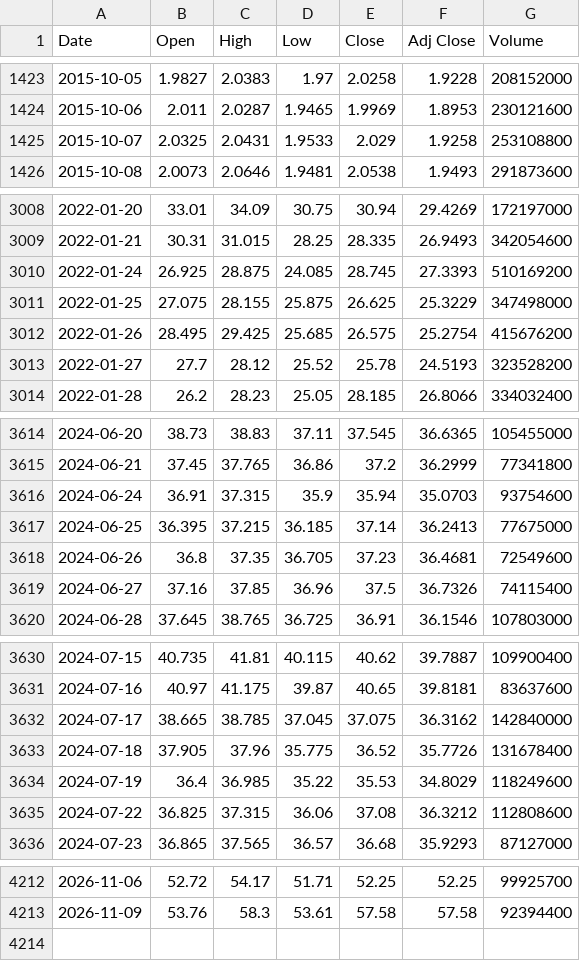
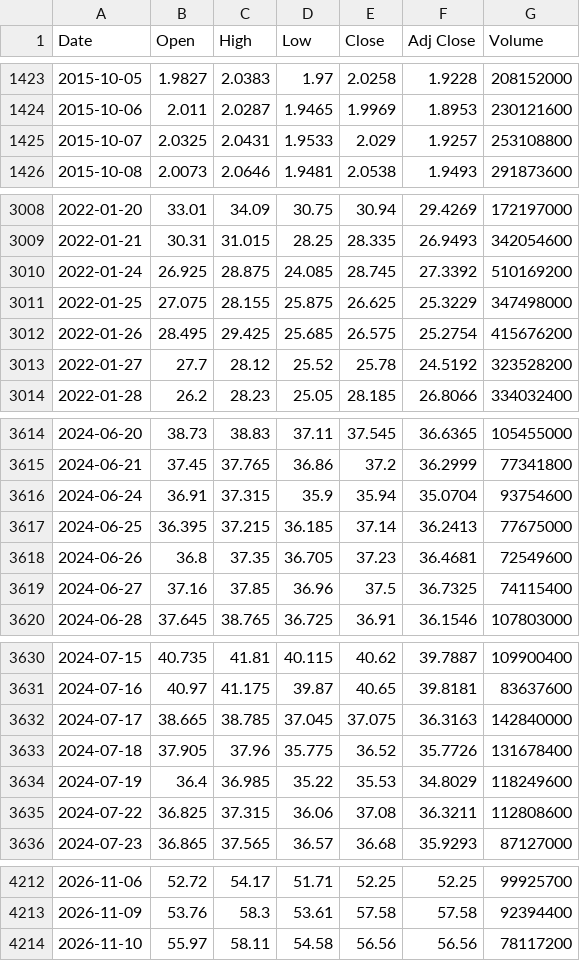
Before and after one commit to lifekoo112233-cmyk/Backtester-stock, a CSV file: data/TQQQ.csv, drawn as a sheet; only a part is shown, gaps mark what is left out; the diff covers the shown part only.

```diff
--- a/data/TQQQ.csv
+++ b/data/TQQQ.csv
@@ -1424,3 +1424,3 @@ Date,Open,High,Low,Close,Adj Close,Volume
 2015-10-06,2.011,2.0287,1.9465,1.9969,1.8953,230121600
-2015-10-07,2.0325,2.0431,1.9533,2.029,1.9258,253108800
+2015-10-07,2.0325,2.0431,1.9533,2.029,1.9257,253108800
 2015-10-08,2.0073,2.0646,1.9481,2.0538,1.9493,291873600
@@ -3009,6 +3009,6 @@ Date,Open,High,Low,Close,Adj Close,Volume
 2022-01-21,30.31,31.015,28.25,28.335,26.9493,342054600
-2022-01-24,26.925,28.875,24.085,28.745,27.3393,510169200
+2022-01-24,26.925,28.875,24.085,28.745,27.3392,510169200
 2022-01-25,27.075,28.155,25.875,26.625,25.3229,347498000
 2022-01-26,28.495,29.425,25.685,26.575,25.2754,415676200
-2022-01-27,27.7,28.12,25.52,25.78,24.5193,323528200
+2022-01-27,27.7,28.12,25.52,25.78,24.5192,323528200
 2022-01-28,26.2,28.23,25.05,28.185,26.8066,334032400
@@ -3615,6 +3615,6 @@ Date,Open,High,Low,Close,Adj Close,Volume
 2024-06-21,37.45,37.765,36.86,37.2,36.2999,77341800
-2024-06-24,36.91,37.315,35.9,35.94,35.0703,93754600
+2024-06-24,36.91,37.315,35.9,35.94,35.0704,93754600
 2024-06-25,36.395,37.215,36.185,37.14,36.2413,77675000
 2024-06-26,36.8,37.35,36.705,37.23,36.4681,72549600
-2024-06-27,37.16,37.85,36.96,37.5,36.7326,74115400
+2024-06-27,37.16,37.85,36.96,37.5,36.7325,74115400
 2024-06-28,37.645,38.765,36.725,36.91,36.1546,107803000
@@ -3631,6 +3631,6 @@ Date,Open,High,Low,Close,Adj Close,Volume
 2024-07-16,40.97,41.175,39.87,40.65,39.8181,83637600
-2024-07-17,38.665,38.785,37.045,37.075,36.3162,142840000
+2024-07-17,38.665,38.785,37.045,37.075,36.3163,142840000
 2024-07-18,37.905,37.96,35.775,36.52,35.7726,131678400
 2024-07-19,36.4,36.985,35.22,35.53,34.8029,118249600
-2024-07-22,36.825,37.315,36.06,37.08,36.3212,112808600
+2024-07-22,36.825,37.315,36.06,37.08,36.3211,112808600
 2024-07-23,36.865,37.565,36.57,36.68,35.9293,87127000
@@ -4213 +4213,2 @@ Date,Open,High,Low,Close,Adj Close,Volume
 2026-11-09,53.76,58.3,53.61,57.58,57.58,92394400
+2026-11-10,55.97,58.11,54.58,56.56,56.56,78117200
```
Also changed, not shown: 39 edited cells elsewhere in this file, data/005930.KS.csv, data/QQQ.csv, 4 other files.
